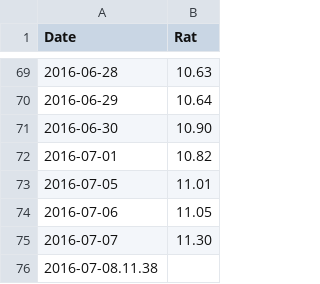
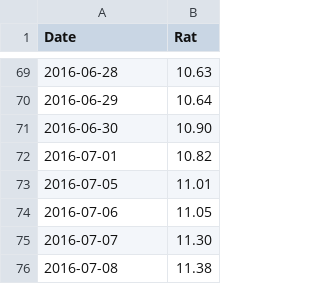
Before and after one commit to GABONIA/SQLServer, a CSV file: pd.csv, drawn as a sheet; only a part is shown, gaps mark what is left out.

Commit message:
Update pd.csv

```diff
--- a/pd.csv
+++ b/pd.csv
@@ -75,2 +75,2 @@ Date,Rat
 2016-07-07,11.30
-2016-07-08.11.38
+2016-07-08,11.38
```
